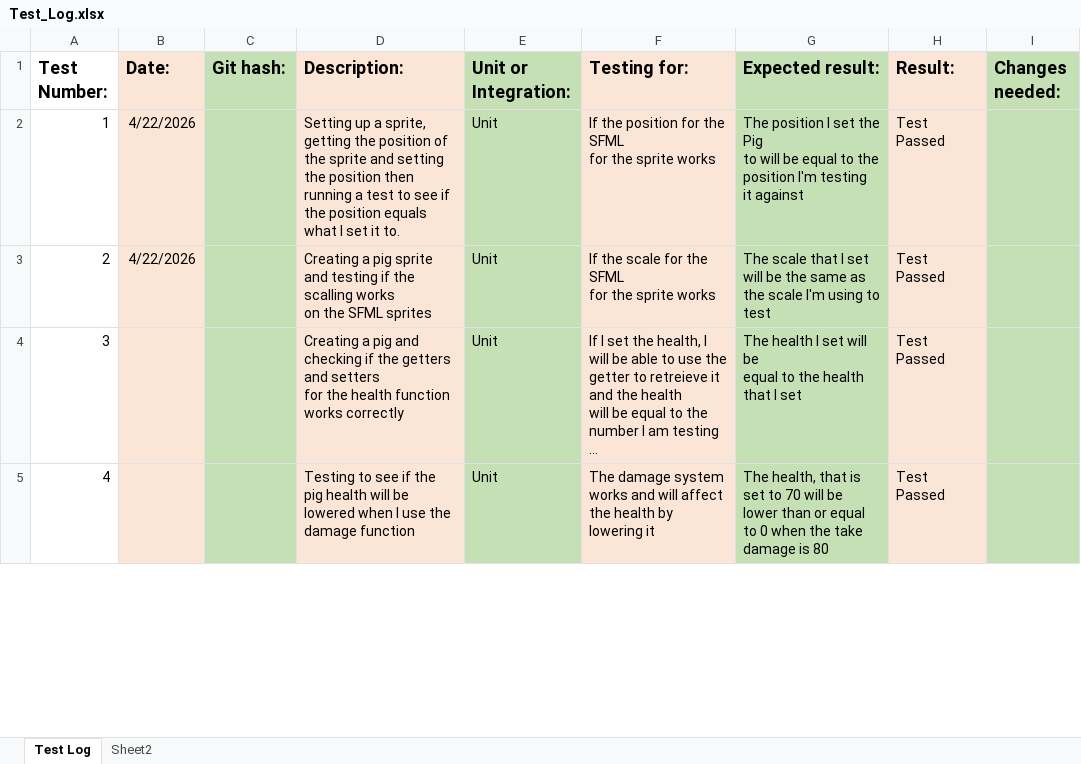
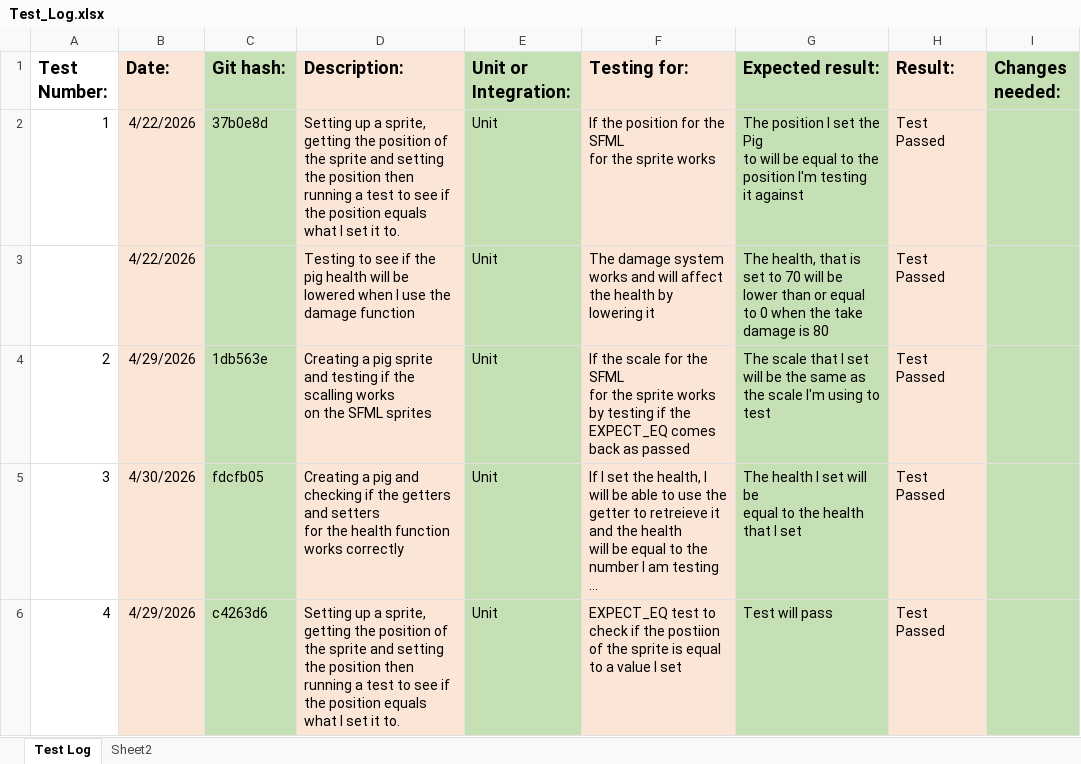
Before and after one commit to DMU-GAMR2541/angry-birds-clone-assignment-SundaysWithoutGod, an Excel workbook: Test_Log.xlsx, sheet Test Log, drawn as a sheet; only a part is shown; long unchanged cells end in …; values as stored, in another font and other column widths than the file's, no borders; removed rows and columns are numbered as before the commit, all else as after; ↵ is a line break in a cell; the diff covers the shown part only; the diff names each change by its address in the sheet, - before the commit and + after, or states it on an @@ line.

Commit message:
UI placement Test
Creating the first UI fixture test

```diff
--- a/Test_Log.xlsx (sheet Test Log)
+++ b/Test_Log.xlsx (sheet Test Log)
-C2 (Git hash:): (empty)
+C2 (Git hash:): 37b0e8d
@@ column A (Test Number:) renumbered between rows 3 and 50 @@
-D3 (Description:): Creating a pig sprite and testing if the scalling works ↵ on the SFML sprites
+D3 (Description:): Testing to see if the pig health will be lowered when I use the damage function
-F3 (Testing for:): If the scale for the SFML ↵ for the sprite works
+F3 (Testing for:): The damage system works and will affect the health by lowering it
-G3 (Expected result:): The scale that I set will be the same as the scale I'm using to test
+G3 (Expected result:): The health, that is set to 70 will be lower than or equal to 0 when the take damage is 80
+row 4: 2 | 4/29/2026 | 1db563e | Creating a pig sprite and testing if the scalling works ↵ on the SFML sprites | Unit | If the scale for the SFML ↵ for the sprite works by testing if the EXPECT_EQ comes back as passed | The scale that I set will be the same as the scale I'm using to test | Test Passed
-B5 (Date:): (empty)
+B5 (Date:): 4/30/2026
-C5 (Git hash:): (empty)
+C5 (Git hash:): fdcfb05
-row 5: 4 |  |  | Testing to see if the pig health will be lowered when I use the damage function | Unit | The damage system works and will affect the health by lowering it | The health, that is set to 70 will be lower than or equal to 0 when the take damage is 80 | Test Passed
+row 6: 4 | 4/29/2026 | c4263d6 | Setting up a sprite, getting the position of the sprite and setting the position then running a test to see if the position equals what I set it to. | Unit | EXPECT_EQ test to check if the postiion of the sprite is equal to a value I set | Test will pass | Test Passed
```
Also changed, not shown: 1 added row, 1 removed row and 11 edited cells elsewhere in this sheet, formulas that keep their value, 1 other file.
